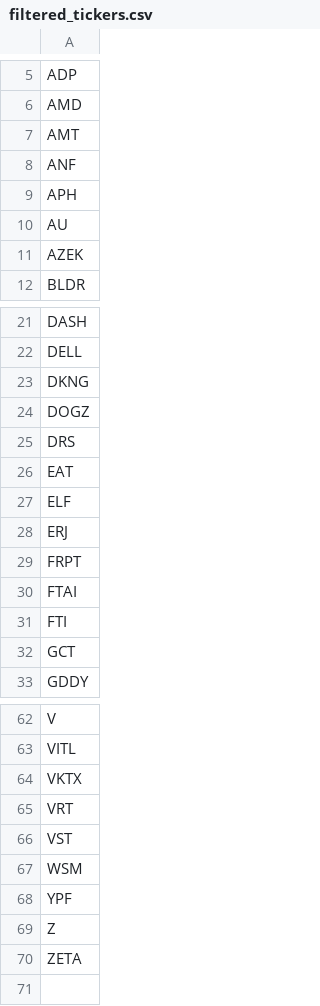
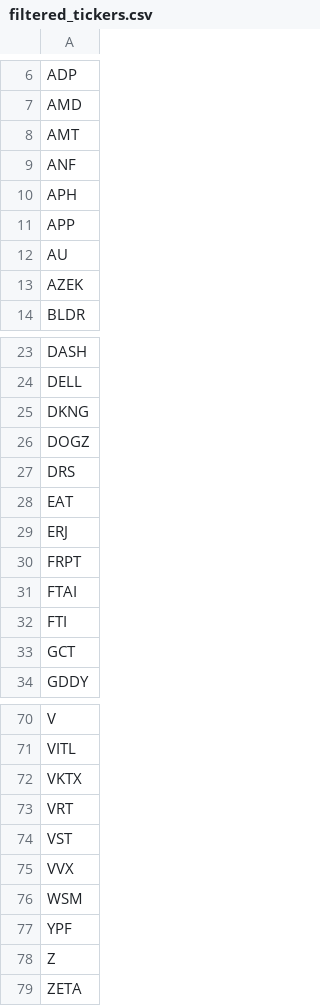
Before and after one commit to kjkubik/LittleStockStudy, a CSV file: resources/HistoricalData/filtered_tickers.csv, drawn as a sheet; only a part is shown, gaps mark what is left out; removed rows and columns are numbered as before the commit, all else as after; the diff covers the shown part only; the diff names each change by its address in the sheet, - before the commit and + after, or states it on an @@ line.

```diff
--- a/resources/HistoricalData/filtered_tickers.csv
+++ b/resources/HistoricalData/filtered_tickers.csv
+row 11: APP
-row 27: ELF
+row 75: VVX
```
Also changed, not shown: 8 added rows elsewhere in this file, 3 other files.
